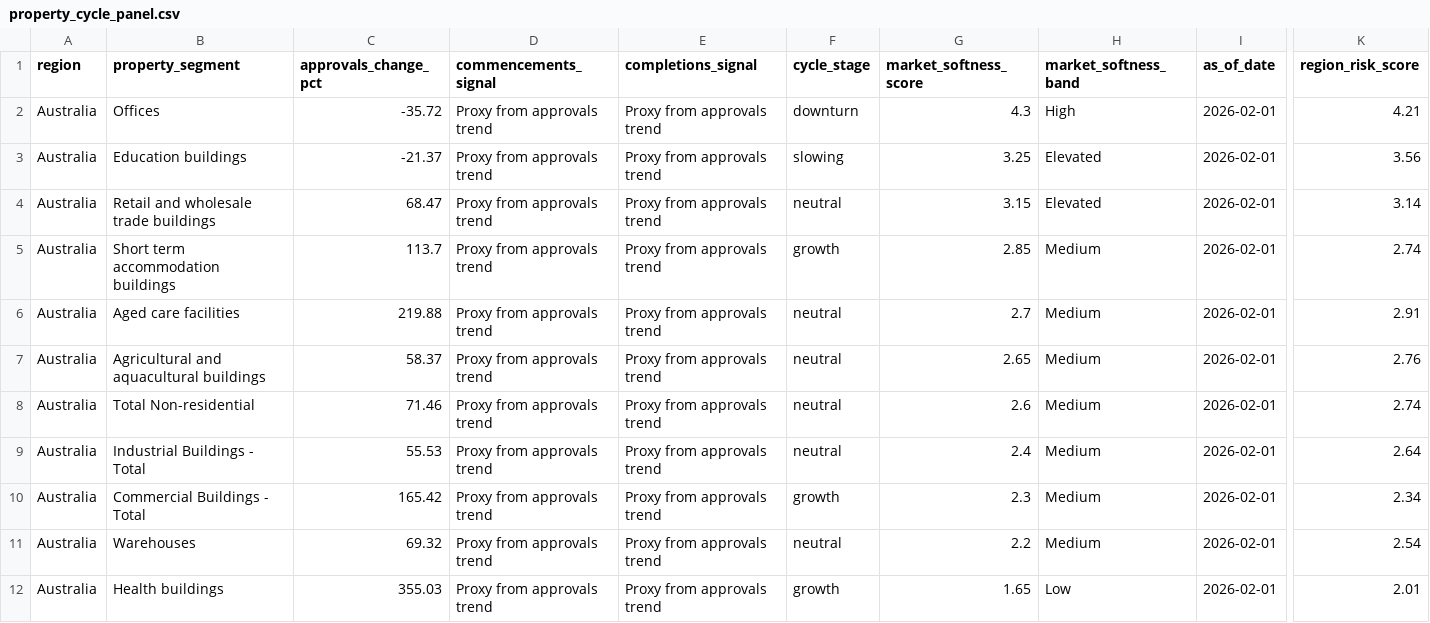
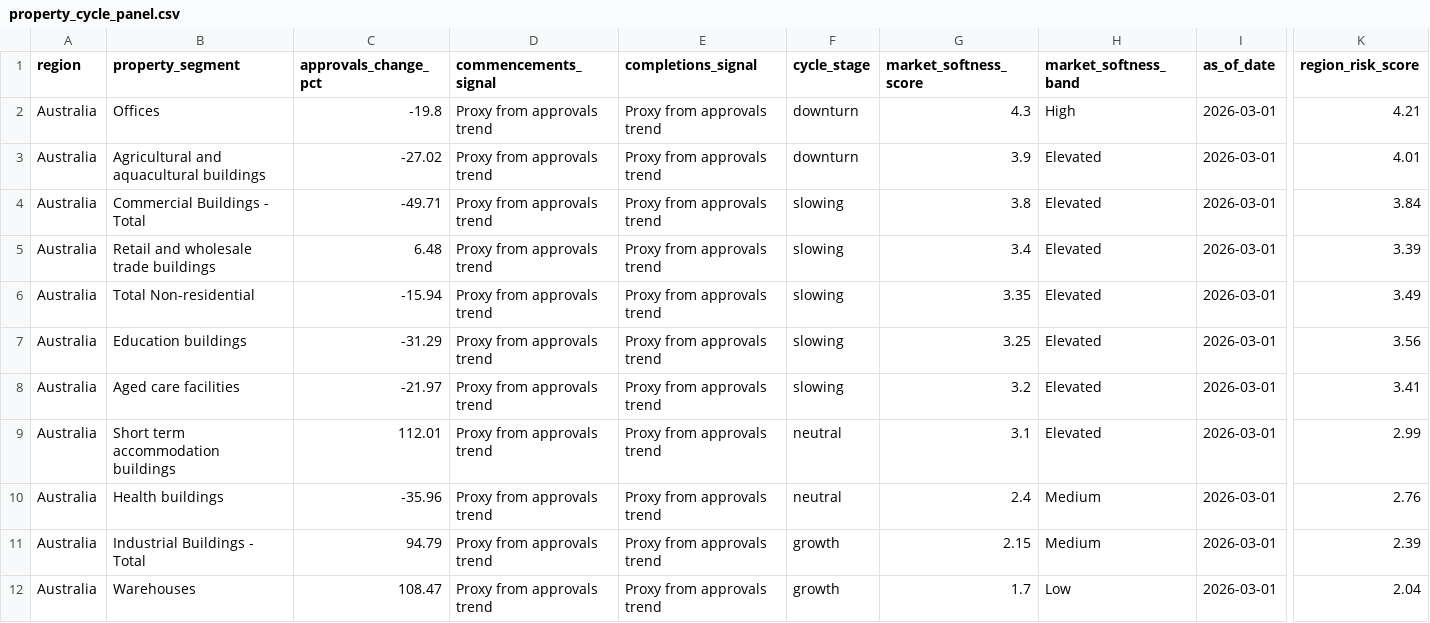
Before and after one commit to Jane511/industry-analysis, a CSV file: data/processed/public/property/property_cycle_panel.csv, drawn as a sheet; only a part is shown, gaps mark what is left out; removed rows and columns are numbered as before the commit, all else as after; rows hold the shown columns only; the diff names each change by its address in the sheet, - before the commit and + after, or states it on an @@ line.

```diff
--- a/data/processed/public/property/property_cycle_panel.csv
+++ b/data/processed/public/property/property_cycle_panel.csv
-C2 (approvals_change_pct): -35.72
+C2 (approvals_change_pct): -19.8
-I2 (as_of_date): 2026-02-01
+I2 (as_of_date): 2026-03-01
+row 3: Australia | Agricultural and aquacultural buildings | -27.02 | Proxy from approvals trend | Proxy from approvals trend | downturn | 3.9 | Elevated | 2026-03-01 | 4.01
+row 4: Australia | Commercial Buildings - Total | -49.71 | Proxy from approvals trend | Proxy from approvals trend | slowing | 3.8 | Elevated | 2026-03-01 | 3.84
+row 5: Australia | Retail and wholesale trade buildings | 6.48 | Proxy from approvals trend | Proxy from approvals trend | slowing | 3.4 | Elevated | 2026-03-01 | 3.39
+row 6: Australia | Total Non-residential | -15.94 | Proxy from approvals trend | Proxy from approvals trend | slowing | 3.35 | Elevated | 2026-03-01 | 3.49
-C7 (approvals_change_pct): -21.37
+C7 (approvals_change_pct): -31.29
-I7:I9 (as_of_date): 2026-02-01
+I7:I9 (as_of_date): 2026-03-01
-B8 (property_segment): Retail and wholesale trade buildings
+B8 (property_segment): Aged care facilities
-C8 (approvals_change_pct): 68.47
+C8 (approvals_change_pct): -21.97
-F8 (cycle_stage): neutral
+F8 (cycle_stage): slowing
-G8 (market_softness_score): 3.15
+G8 (market_softness_score): 3.2
-K8 (region_risk_score): 3.14
+K8 (region_risk_score): 3.41
-C9 (approvals_change_pct): 113.7
+C9 (approvals_change_pct): 112.01
-F9 (cycle_stage): growth
+F9 (cycle_stage): neutral
-G9 (market_softness_score): 2.85
+G9 (market_softness_score): 3.1
-H9 (market_softness_band): Medium
+H9 (market_softness_band): Elevated
-K9 (region_risk_score): 2.74
+K9 (region_risk_score): 2.99
-row 6: Australia | Aged care facilities | 219.88 | Proxy from approvals trend | Proxy from approvals trend | neutral | 2.7 | Medium | 2026-02-01 | 2.91
-B10 (property_segment): Agricultural and aquacultural buildings
+B10 (property_segment): Health buildings
-C10 (approvals_change_pct): 58.37
+C10 (approvals_change_pct): -35.96
-G10 (market_softness_score): 2.65
+G10 (market_softness_score): 2.4
-I10 (as_of_date): 2026-02-01
+I10 (as_of_date): 2026-03-01
-row 8: Australia | Total Non-residential | 71.46 | Proxy from approvals trend | Proxy from approvals trend | neutral | 2.6 | Medium | 2026-02-01 | 2.74
-C11 (approvals_change_pct): 55.53
+C11 (approvals_change_pct): 94.79
-F11 (cycle_stage): neutral
+F11 (cycle_stage): growth
-G11 (market_softness_score): 2.4
+G11 (market_softness_score): 2.15
-I11 (as_of_date): 2026-02-01
+I11 (as_of_date): 2026-03-01
-K11 (region_risk_score): 2.64
+K11 (region_risk_score): 2.39
-row 10: Australia | Commercial Buildings - Total | 165.42 | Proxy from approvals trend | Proxy from approvals trend | growth | 2.3 | Medium | 2026-02-01 | 2.34
-C12 (approvals_change_pct): 69.32
+C12 (approvals_change_pct): 108.47
-F12 (cycle_stage): neutral
+F12 (cycle_stage): growth
-G12 (market_softness_score): 2.2
+G12 (market_softness_score): 1.7
-H12 (market_softness_band): Medium
+H12 (market_softness_band): Low
-I12 (as_of_date): 2026-02-01
+I12 (as_of_date): 2026-03-01
-K12 (region_risk_score): 2.54
+K12 (region_risk_score): 2.04
-row 12: Australia | Health buildings | 355.03 | Proxy from approvals trend | Proxy from approvals trend | growth | 1.65 | Low | 2026-02-01 | 2.01
```
Also changed, not shown: data/processed/public/industry/business_cycle_panel.csv, data/processed/public/industry/industry_macro_view_public_signals.csv, 37 other files.
